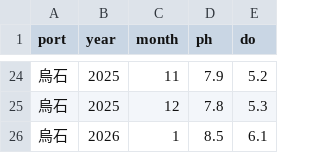
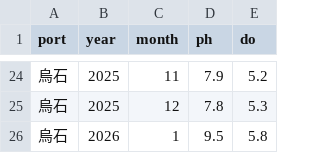
Before and after one commit to jewei-2727/tgos_ocean3, a CSV file: water_quality.csv, drawn as a sheet; only a part is shown, gaps mark what is left out.

Commit message:
Update water_quality.csv

```diff
--- a/water_quality.csv
+++ b/water_quality.csv
@@ -25,2 +25,2 @@
 烏石,2025,12,7.8,5.3
-烏石,2026,1,8.5,6.1
+烏石,2026,1,9.5,5.8
```
